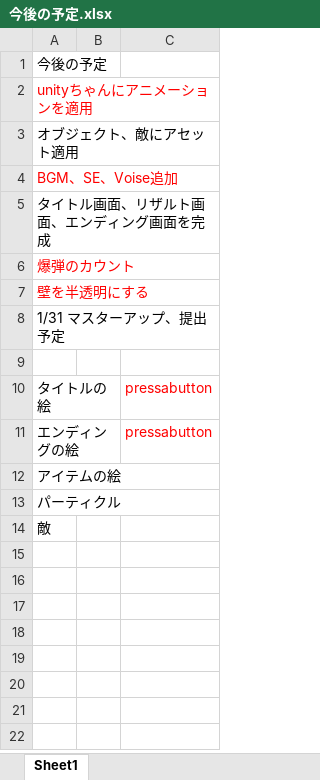
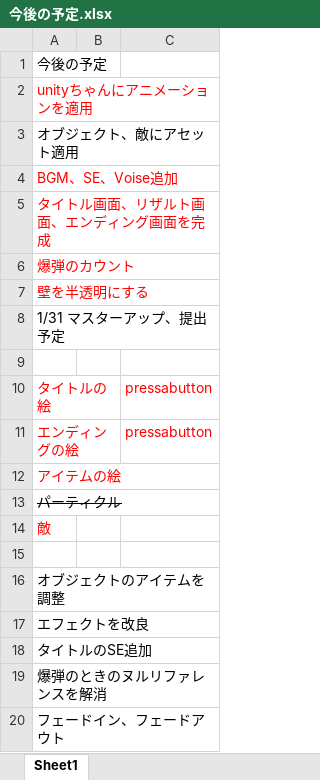
Before and after one commit to C6H5SO3Na/3DGame01, an Excel workbook: 作業用/今後の予定.xlsx, sheet Sheet1, drawn as a sheet; values as stored, in another font and other column widths than the file's, no borders; the diff names each change by its address in the sheet, - before the commit and + after, or states it on an @@ line.

```diff
--- a/作業用/今後の予定.xlsx (sheet Sheet1)
+++ b/作業用/今後の予定.xlsx (sheet Sheet1)
-A5 text colour: black
+A5 text colour: #FF0000
-A10:A12 text colour: black
+A10:A12 text colour: #FF0000
-A13 strikethrough: off
+A13 strikethrough: on
-A14 text colour: black
+A14 text colour: #FF0000
+row 15: (empty)
+row 16: オブジェクトのアイテムを調整
+row 17: エフェクトを改良
+row 18: タイトルのSE追加
+row 19: 爆弾のときのヌルリファレンスを解消
+row 20: フェードイン、フェードアウト
```
Also changed, not shown: 53 other files.
